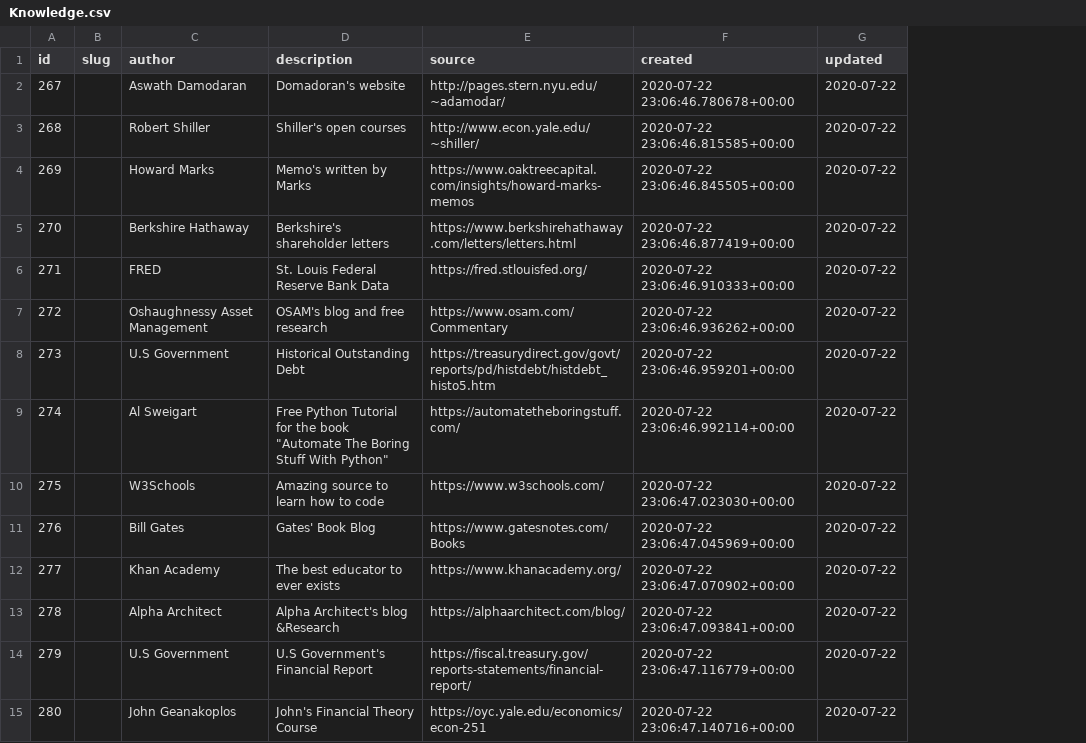
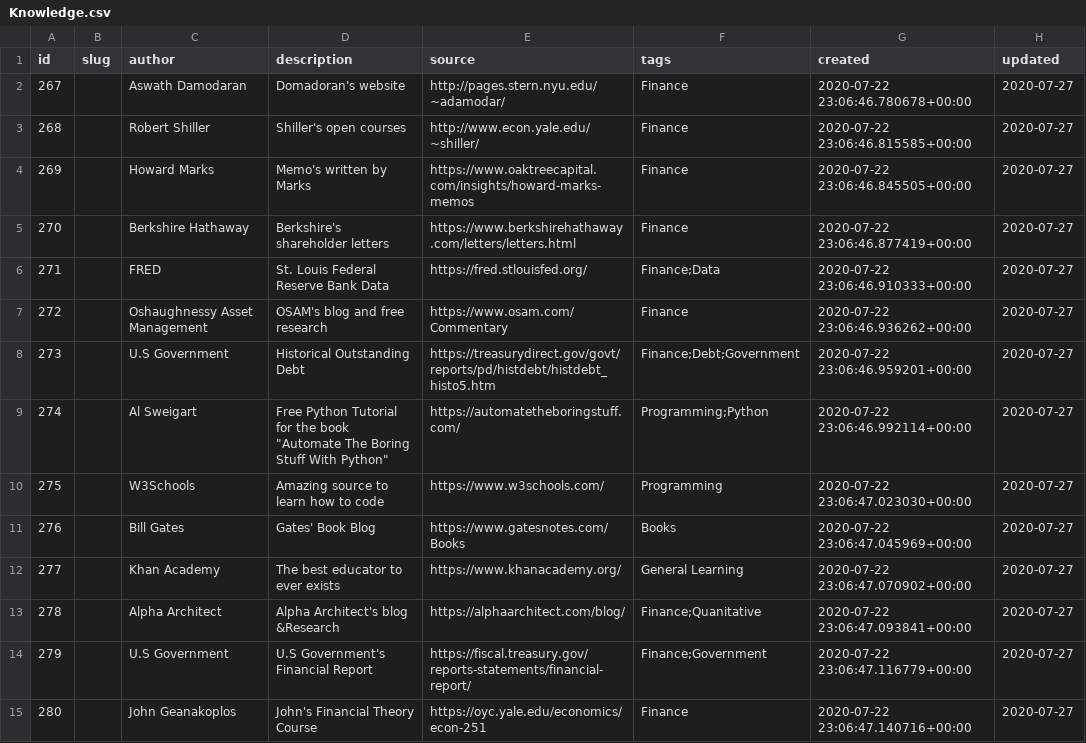
Before and after one commit to Brandt-moreThan4/MySite, a CSV file: MySite/blog/data/data_dump/Knowledge.csv, drawn as a sheet; only a part is shown; addresses are those after the commit; the diff covers the shown part only; the diff names each change by its address in the sheet, - before the commit and + after, or states it on an @@ line.

```diff
--- a/MySite/blog/data/data_dump/Knowledge.csv
+++ b/MySite/blog/data/data_dump/Knowledge.csv
+column F (tags), rows 2-15: Finance | Finance | Finance | Finance | Finance;Data | Finance | Finance;Debt;Government | Programming;Python | Programming | Books | General Learning | Finance;Quanitative | Finance;Government | Finance
-H2:H15 (updated): 2020-07-22
+H2:H15 (updated): 2020-07-27
```
Also changed, not shown: 1 added row and 39 edited cells elsewhere in this file, MySite/blog/data/data_dump/Book.csv, MySite/blog/data/data_dump/Post.csv, 18 other files.
